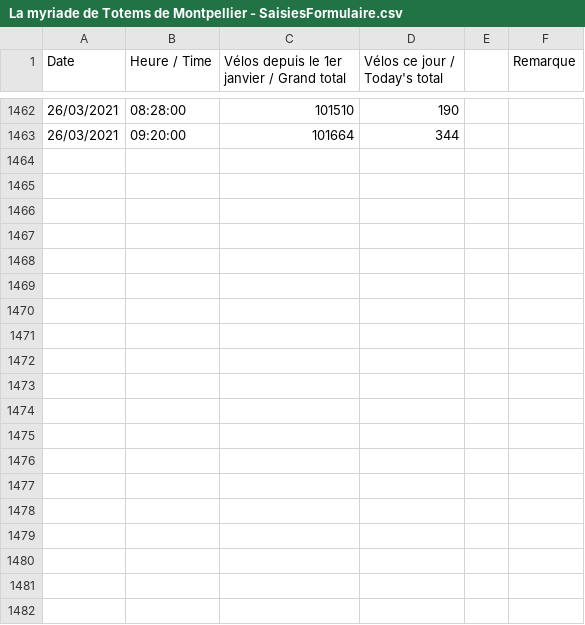
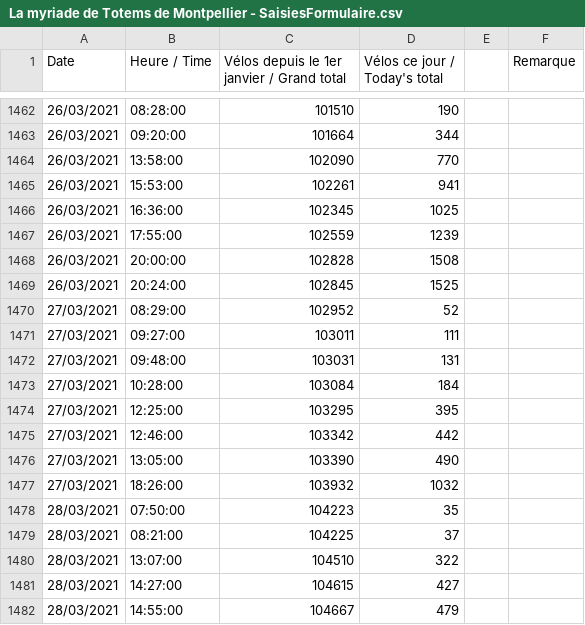
Before and after one commit to fawerewaf/Bike-Challenge, a CSV file: Prediction/La myriade de Totems de Montpellier - SaisiesFormulaire.csv, drawn as a sheet; only a part is shown, gaps mark what is left out; the diff covers the shown part only.

Commit message:
prediction and visualization changes

```diff
--- a/Prediction/La myriade de Totems de Montpellier - SaisiesFormulaire.csv
+++ b/Prediction/La myriade de Totems de Montpellier - SaisiesFormulaire.csv
@@ -1463 +1463,20 @@ Date,Heure / Time,Vélos depuis le 1er janvier / Grand total,Vélos ce jour / To
 26/03/2021,09:20:00,101664,344,,
+26/03/2021,13:58:00,102090,770,,
+26/03/2021,15:53:00,102261,941,,
+26/03/2021,16:36:00,102345,1025,,
+26/03/2021,17:55:00,102559,1239,,
+26/03/2021,20:00:00,102828,1508,,
+26/03/2021,20:24:00,102845,1525,,
+27/03/2021,08:29:00,102952,52,,
+27/03/2021,09:27:00,103011,111,,
+27/03/2021,09:48:00,103031,131,,
+27/03/2021,10:28:00,103084,184,,
+27/03/2021,12:25:00,103295,395,,
+27/03/2021,12:46:00,103342,442,,
+27/03/2021,13:05:00,103390,490,,
+27/03/2021,18:26:00,103932,1032,,
+28/03/2021,07:50:00,104223,35,,
+28/03/2021,08:21:00,104225,37,,
+28/03/2021,13:07:00,104510,322,,
+28/03/2021,14:27:00,104615,427,,
+28/03/2021,14:55:00,104667,479,,
```
Also changed, not shown: 28 added rows elsewhere in this file, 2 other files.
